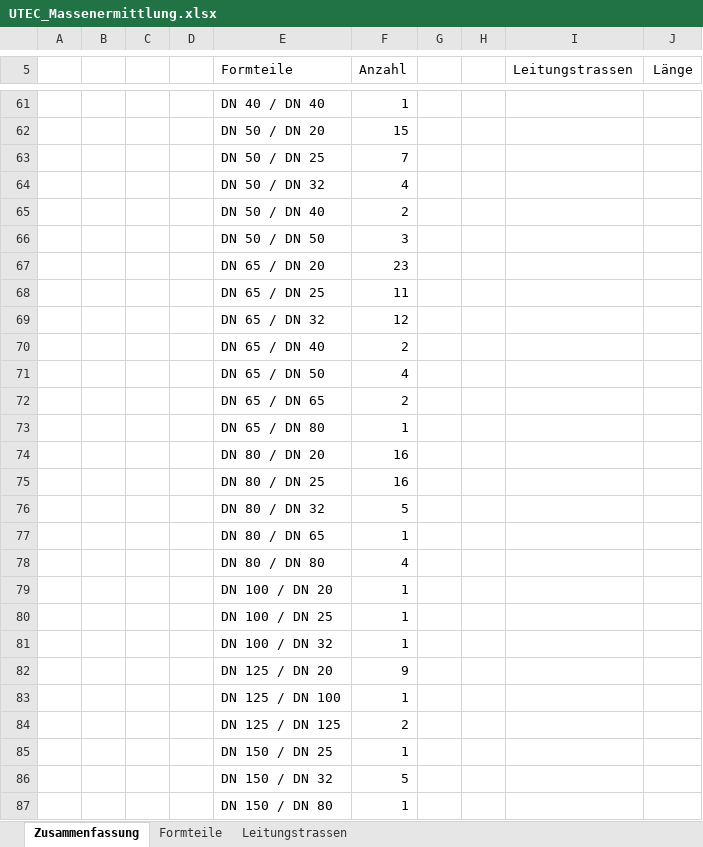
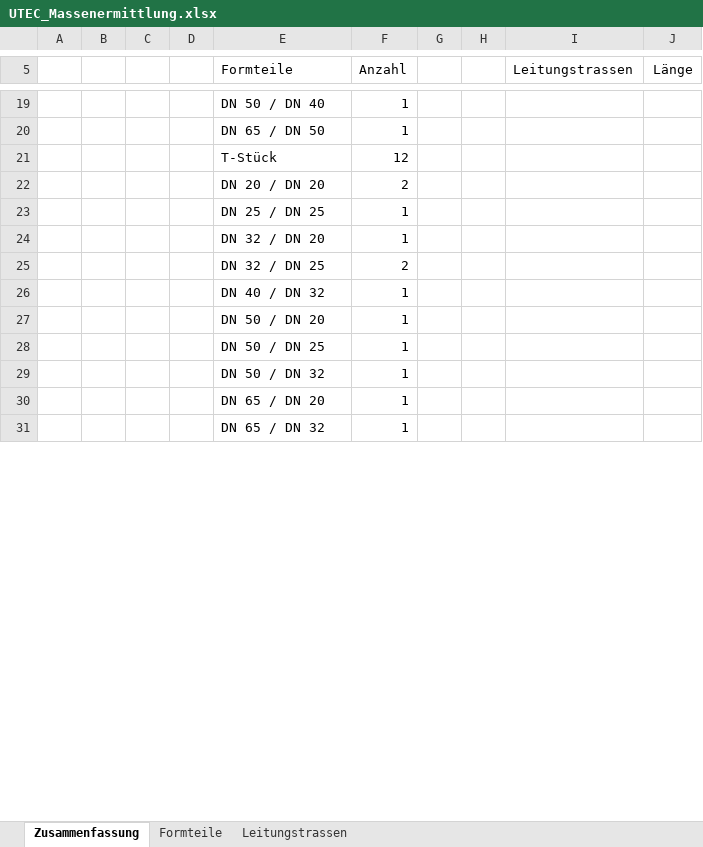
Before and after one commit to UTEC-GmbH/QGIS-Plugin_FW_Massenermittlung, an Excel workbook: templates/UTEC_Massenermittlung.xlsx, sheet Zusammenfassung, drawn as a sheet; only a part is shown, gaps mark what is left out; values as stored, in another font and other column widths than the file's, no borders; charts and pictures not drawn; removed rows and columns are numbered as before the commit, all else as after; the diff covers the shown part only; the diff names each change by its address in the sheet, - before the commit and + after, or states it on an @@ line.

```diff
--- a/templates/UTEC_Massenermittlung.xlsx (sheet Zusammenfassung)
+++ b/templates/UTEC_Massenermittlung.xlsx (sheet Zusammenfassung)
-E19 (Formteile): DN 40 / DN 40
+E19 (Formteile): DN 50 / DN 40
-row 62:  |  |  |  | DN 50 / DN 20 | 15
-row 63:  |  |  |  | DN 50 / DN 25 | 7
-row 64:  |  |  |  | DN 50 / DN 32 | 4
+row 20:  |  |  |  | DN 65 / DN 50 | 1
+row 21:  |  |  |  | T-Stück | 12
-E22 (Formteile): DN 50 / DN 40
+E22 (Formteile): DN 20 / DN 20
-row 66:  |  |  |  | DN 50 / DN 50 | 3
-row 67:  |  |  |  | DN 65 / DN 20 | 23
-row 68:  |  |  |  | DN 65 / DN 25 | 11
-row 69:  |  |  |  | DN 65 / DN 32 | 12
-row 70:  |  |  |  | DN 65 / DN 40 | 2
-row 71:  |  |  |  | DN 65 / DN 50 | 4
-row 72:  |  |  |  | DN 65 / DN 65 | 2
-E23 (Formteile): DN 65 / DN 80
+E23 (Formteile): DN 25 / DN 25
-row 74:  |  |  |  | DN 80 / DN 20 | 16
-row 75:  |  |  |  | DN 80 / DN 25 | 16
-row 76:  |  |  |  | DN 80 / DN 32 | 5
-E24 (Formteile): DN 80 / DN 65
+E24 (Formteile): DN 32 / DN 20
-row 78:  |  |  |  | DN 80 / DN 80 | 4
+row 25:  |  |  |  | DN 32 / DN 25 | 2
-E26 (Formteile): DN 100 / DN 20
+E26 (Formteile): DN 40 / DN 32
-E27 (Formteile): DN 100 / DN 25
+E27 (Formteile): DN 50 / DN 20
-E28 (Formteile): DN 100 / DN 32
+E28 (Formteile): DN 50 / DN 25
-row 82:  |  |  |  | DN 125 / DN 20 | 9
-E29 (Formteile): DN 125 / DN 100
+E29 (Formteile): DN 50 / DN 32
-row 84:  |  |  |  | DN 125 / DN 125 | 2
-E30 (Formteile): DN 150 / DN 25
+E30 (Formteile): DN 65 / DN 20
-row 86:  |  |  |  | DN 150 / DN 32 | 5
-E31 (Formteile): DN 150 / DN 80
+E31 (Formteile): DN 65 / DN 32
```
Also changed, not shown: 7 added rows, 50 removed rows and 9 edited cells elsewhere in this sheet, sheet Formteile, sheet Leitungstrassen, templates/plugin_output.xlsx, 3 other files.
